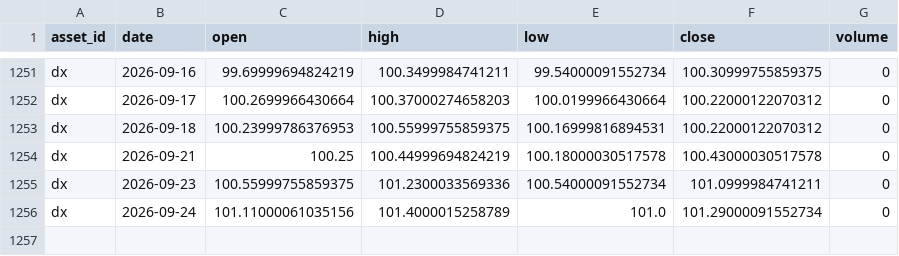
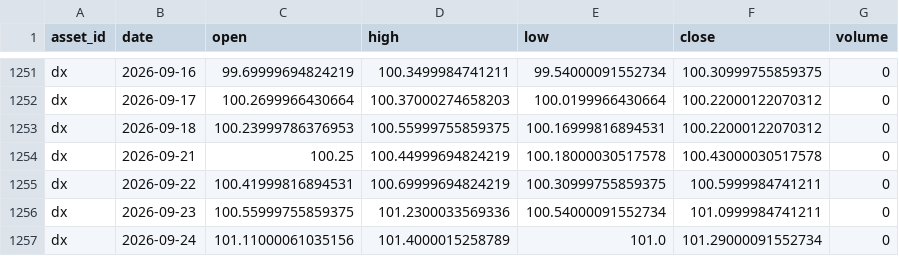
Before and after one commit to JunyiWu97/cross-asset-structure-monitor, a CSV file: data/history_public/dx.csv, drawn as a sheet; only a part is shown, gaps mark what is left out; the diff names each change by its address in the sheet, - before the commit and + after, or states it on an @@ line.

```diff
--- a/data/history_public/dx.csv
+++ b/data/history_public/dx.csv
+row 1255: dx | 2026-09-22 | 100.41999816894531 | 100.69999694824219 | 100.30999755859375 | 100.5999984741211 | 0
```
Also changed, not shown: data/environment/hy_oas.csv, data/environment/vix.csv, 2 other files.
